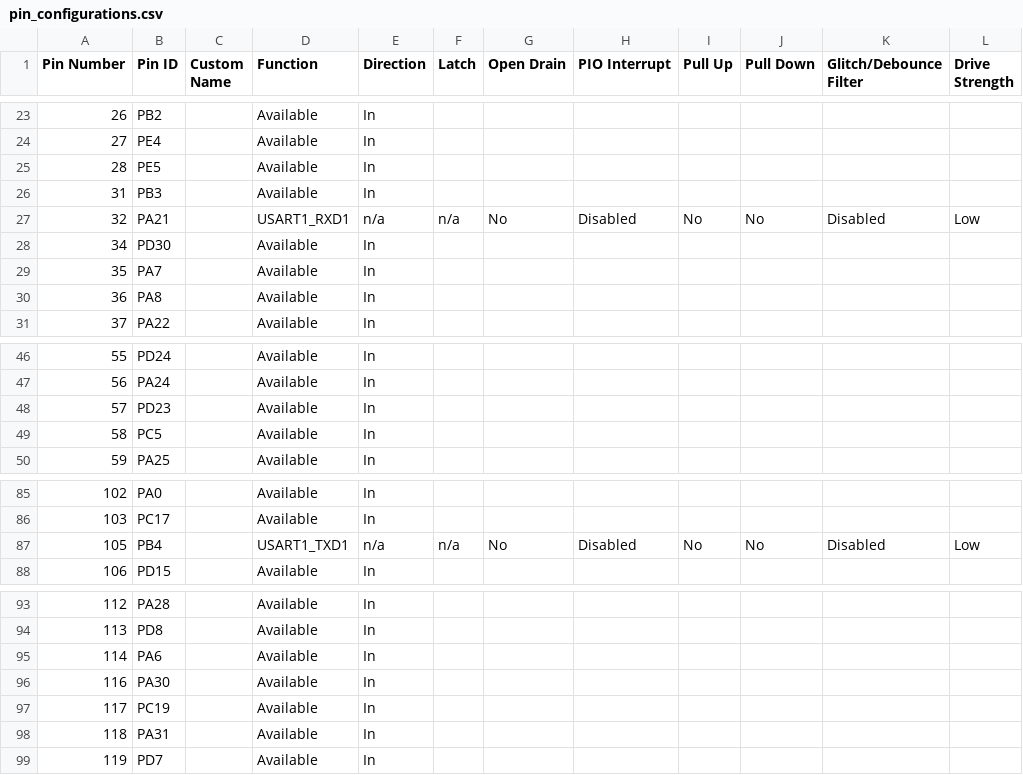
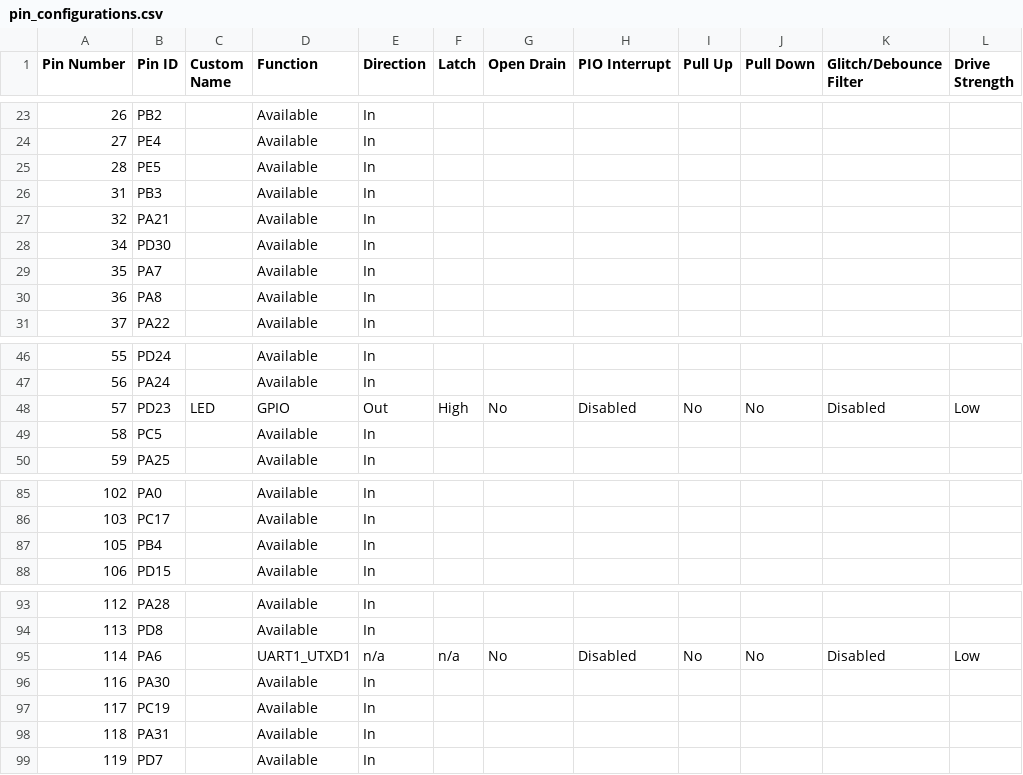
Before and after one commit to Microchip-MPLAB-Harmony/csp_apps_pic32cz_ca70, a CSV file: apps/cache/cache_maintenance/firmware/src/config/pic32cz_ca70_curiosity_ultra/pin_configurations.csv, drawn as a sheet; only a part is shown, gaps mark what is left out; the diff covers the shown part only.

Commit message:
[CACHE] Regenerated demo for cache__cache_maintenance__firmware__pic32cz_ca70_curiosity_ultra.X
MH3-100378

```diff
--- a/apps/cache/cache_maintenance/firmware/src/config/pic32cz_ca70_curiosity_ultra/pin_configurations.csv
+++ b/apps/cache/cache_maintenance/firmware/src/config/pic32cz_ca70_curiosity_ultra/pin_configurations.csv
@@ -26,3 +26,3 @@
 31,PB3,,Available,In,,,,,,,
-32,PA21,,USART1_RXD1,n/a,n/a,No,Disabled,No,No,Disabled,Low
+32,PA21,,Available,In,,,,,,,
 34,PD30,,Available,In,,,,,,,
@@ -47,3 +47,3 @@
 56,PA24,,Available,In,,,,,,,
-57,PD23,,Available,In,,,,,,,
+57,PD23,LED,GPIO,Out,High,No,Disabled,No,No,Disabled,Low
 58,PC5,,Available,In,,,,,,,
@@ -86,3 +86,3 @@
 103,PC17,,Available,In,,,,,,,
-105,PB4,,USART1_TXD1,n/a,n/a,No,Disabled,No,No,Disabled,Low
+105,PB4,,Available,In,,,,,,,
 106,PD15,,Available,In,,,,,,,
@@ -94,3 +94,3 @@
 113,PD8,,Available,In,,,,,,,
-114,PA6,,Available,In,,,,,,,
+114,PA6,,UART1_UTXD1,n/a,n/a,No,Disabled,No,No,Disabled,Low
 116,PA30,,Available,In,,,,,,,
```
Also changed, not shown: 4 edited cells elsewhere in this file, 24 other files.
